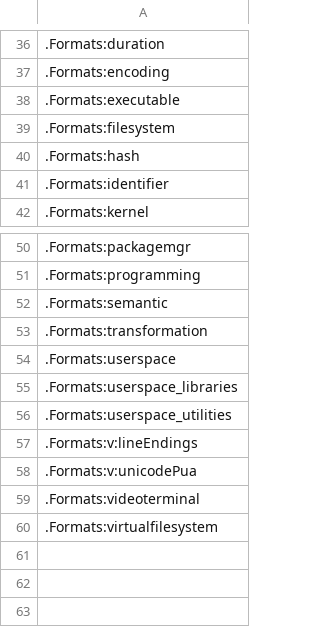
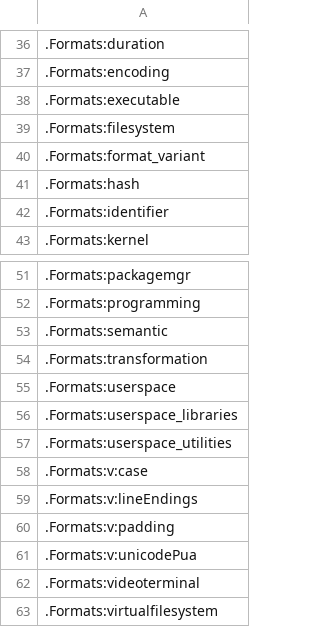
Before and after one commit to collectivetoolbox/collectivetoolbox, a CSV file: src/formats/dcdata/data/README.scripts.csv, drawn as a sheet; only a part is shown, gaps mark what is left out; the diff names each change by its address in the sheet, - before the commit and + after, or states it on an @@ line.

```diff
--- a/src/formats/dcdata/data/README.scripts.csv
+++ b/src/formats/dcdata/data/README.scripts.csv
+row 40: .Formats:format_variant
+row 58: .Formats:v:case
+row 60: .Formats:v:padding
```
Also changed, not shown: src/formats/dcdata/data/categories/formats/number.csv, src/formats/dcdata/data/categories/semantic.csv, 4 other files.
